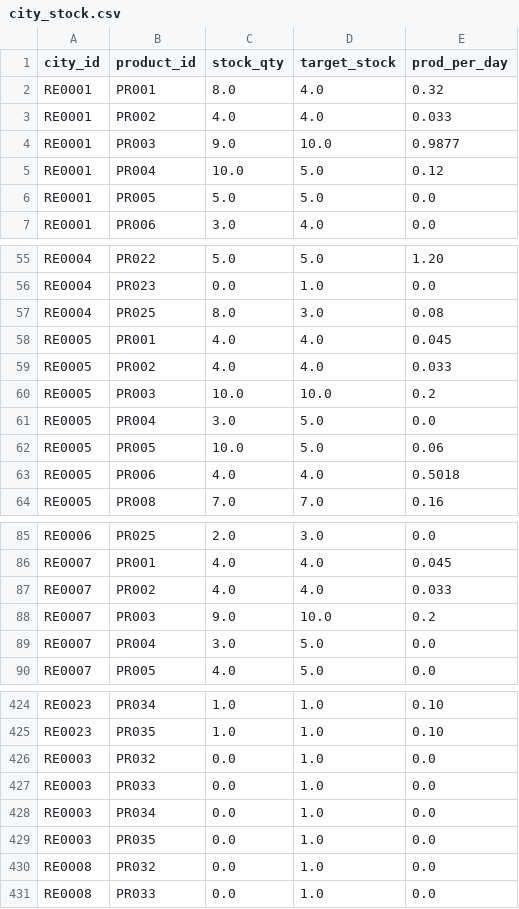
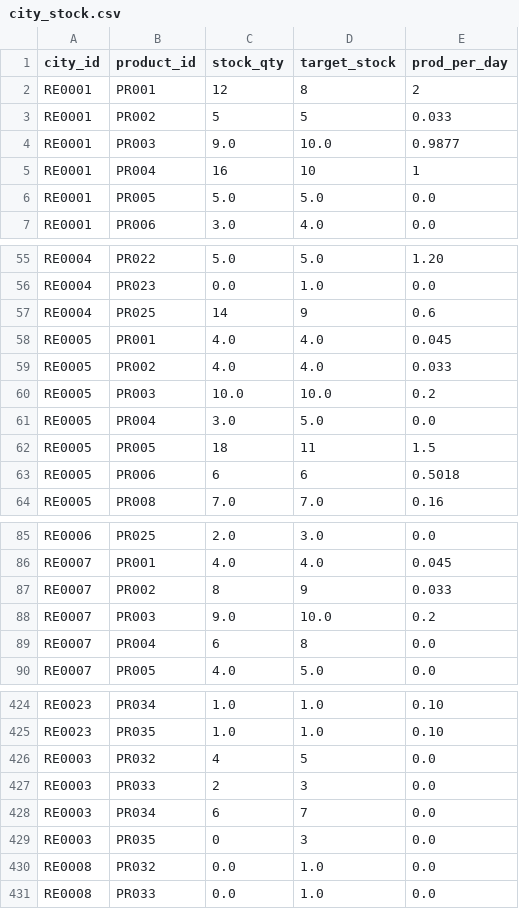
Before and after one commit to endbreakgt-jpg/guild-of-merchants, a CSV file: data/city_stock.csv, drawn as a sheet; only a part is shown, gaps mark what is left out; the diff covers the shown part only.

```diff
--- a/data/city_stock.csv
+++ b/data/city_stock.csv
@@ -1,6 +1,6 @@
 city_id,product_id,stock_qty,target_stock,prod_per_day
-RE0001,PR001,8.0,4.0,0.32
-RE0001,PR002,4.0,4.0,0.033
+RE0001,PR001,12,8,2
+RE0001,PR002,5,5,0.033
 RE0001,PR003,9.0,10.0,0.9877
-RE0001,PR004,10.0,5.0,0.12
+RE0001,PR004,16,10,1
 RE0001,PR005,5.0,5.0,0.0
@@ -56,3 +56,3 @@ RE0004,PR022,5.0,5.0,1.20
 RE0004,PR023,0.0,1.0,0.0
-RE0004,PR025,8.0,3.0,0.08
+RE0004,PR025,14,9,0.6
 RE0005,PR001,4.0,4.0,0.045
@@ -61,4 +61,4 @@ RE0005,PR003,10.0,10.0,0.2
 RE0005,PR004,3.0,5.0,0.0
-RE0005,PR005,10.0,5.0,0.06
-RE0005,PR006,4.0,4.0,0.5018
+RE0005,PR005,18,11,1.5
+RE0005,PR006,6,6,0.5018
 RE0005,PR008,7.0,7.0,0.16
@@ -86,5 +86,5 @@ RE0006,PR025,2.0,3.0,0.0
 RE0007,PR001,4.0,4.0,0.045
-RE0007,PR002,4.0,4.0,0.033
+RE0007,PR002,8,9,0.033
 RE0007,PR003,9.0,10.0,0.2
-RE0007,PR004,3.0,5.0,0.0
+RE0007,PR004,6,8,0.0
 RE0007,PR005,4.0,5.0,0.0
@@ -425,6 +425,6 @@ RE0023,PR034,1.0,1.0,0.10
 RE0023,PR035,1.0,1.0,0.10
-RE0003,PR032,0.0,1.0,0.0
-RE0003,PR033,0.0,1.0,0.0
-RE0003,PR034,0.0,1.0,0.0
-RE0003,PR035,0.0,1.0,0.0
+RE0003,PR032,4,5,0.0
+RE0003,PR033,2,3,0.0
+RE0003,PR034,6,7,0.0
+RE0003,PR035,0,3,0.0
 RE0008,PR032,0.0,1.0,0.0
```
Also changed, not shown: 12 added rows and 87 edited cells elsewhere in this file, data/industries.csv, data/product_consume_rule.csv.
